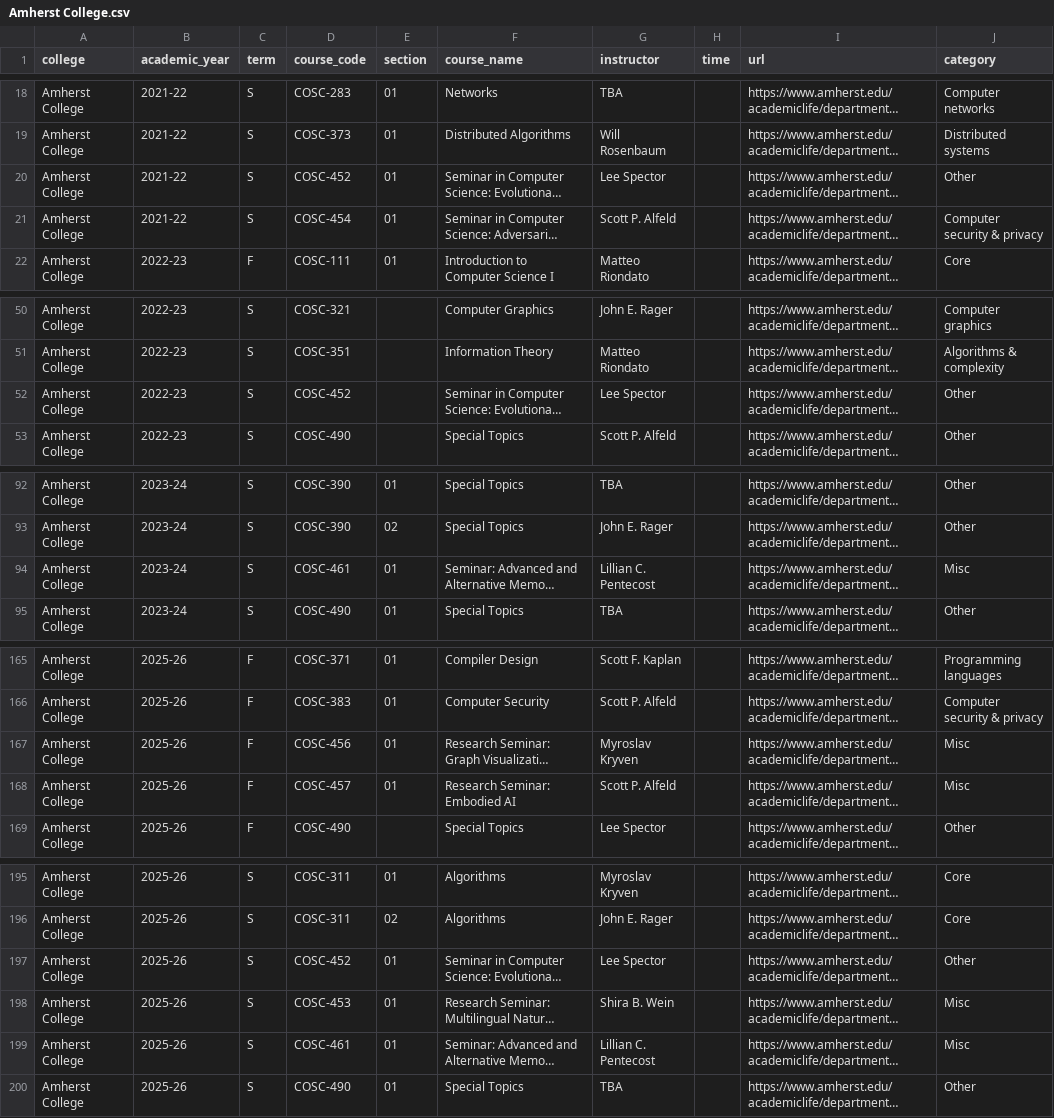
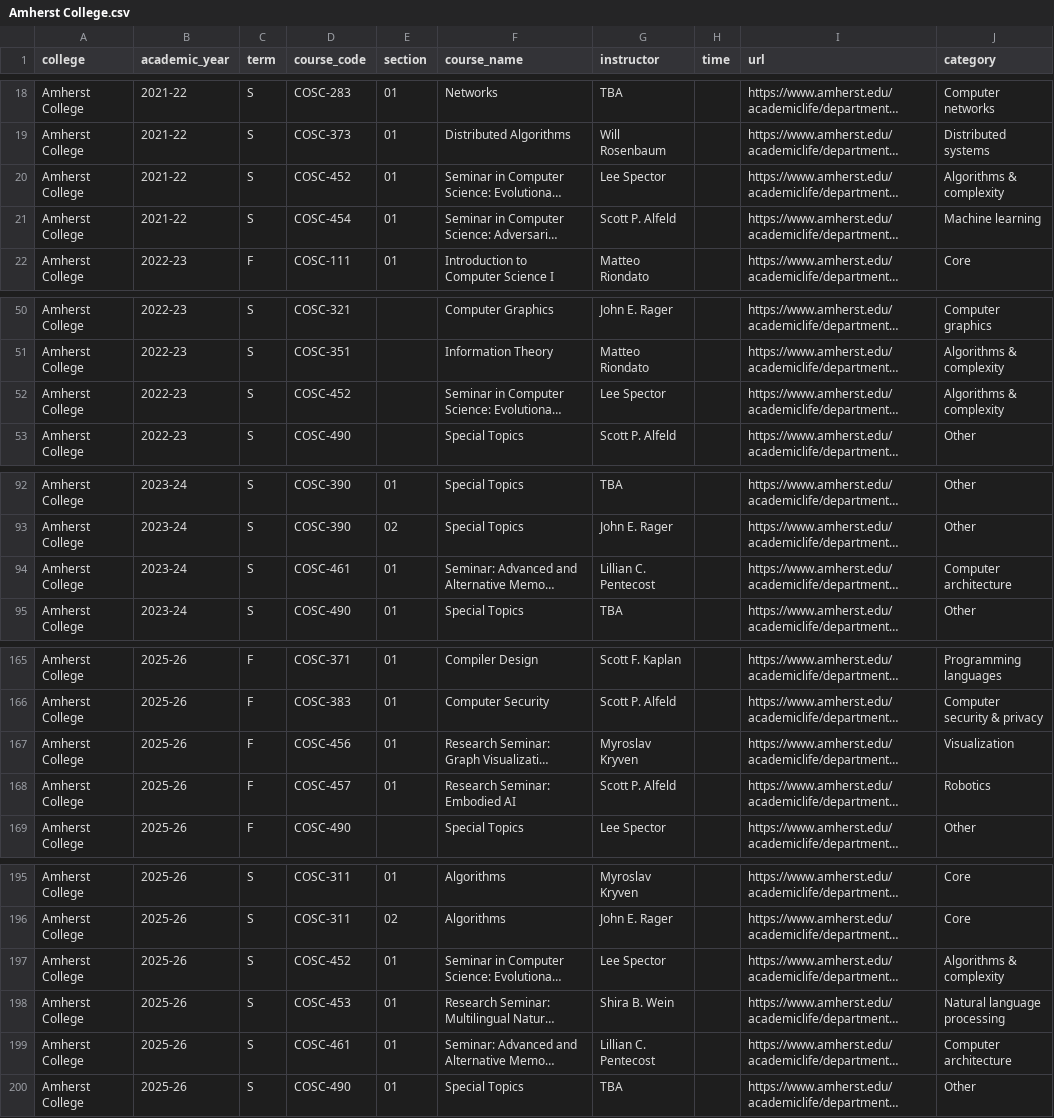
Before and after one commit to dzungvpham/cslac, a CSV file: data/course_schedule/Amherst College.csv, drawn as a sheet; only a part is shown, gaps mark what is left out; long unchanged cells end in …; the diff covers the shown part only; the diff names each change by its address in the sheet, - before the commit and + after, or states it on an @@ line.

```diff
--- a/data/course_schedule/Amherst College.csv
+++ b/data/course_schedule/Amherst College.csv
-J20 (category): Other
+J20 (category): Algorithms & complexity
-J21 (category): Computer security & privacy
+J21 (category): Machine learning
-J52 (category): Other
+J52 (category): Algorithms & complexity
-J94 (category): Misc
+J94 (category): Computer architecture
-J167 (category): Misc
+J167 (category): Visualization
-J168 (category): Misc
+J168 (category): Robotics
-J197 (category): Other
+J197 (category): Algorithms & complexity
-J198 (category): Misc
+J198 (category): Natural language processing
-J199 (category): Misc
+J199 (category): Computer architecture
```
Also changed, not shown: 1 edited cell elsewhere in this file, data/course_schedule/Davidson College.csv, data/course_schedule/Hamilton College.csv, 13 other files.
